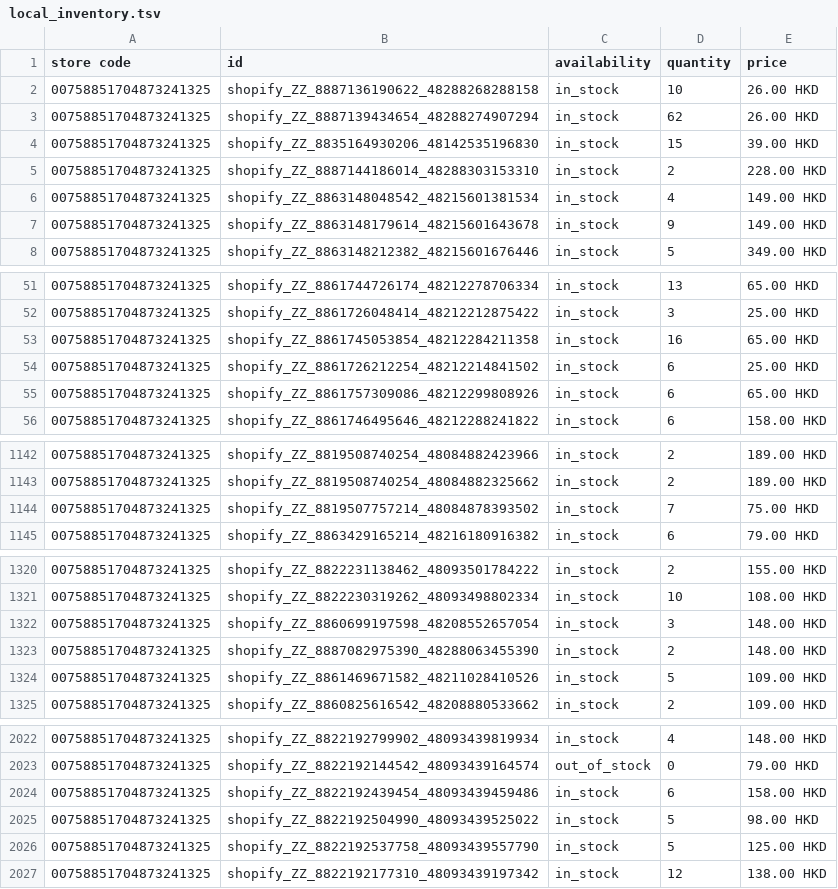
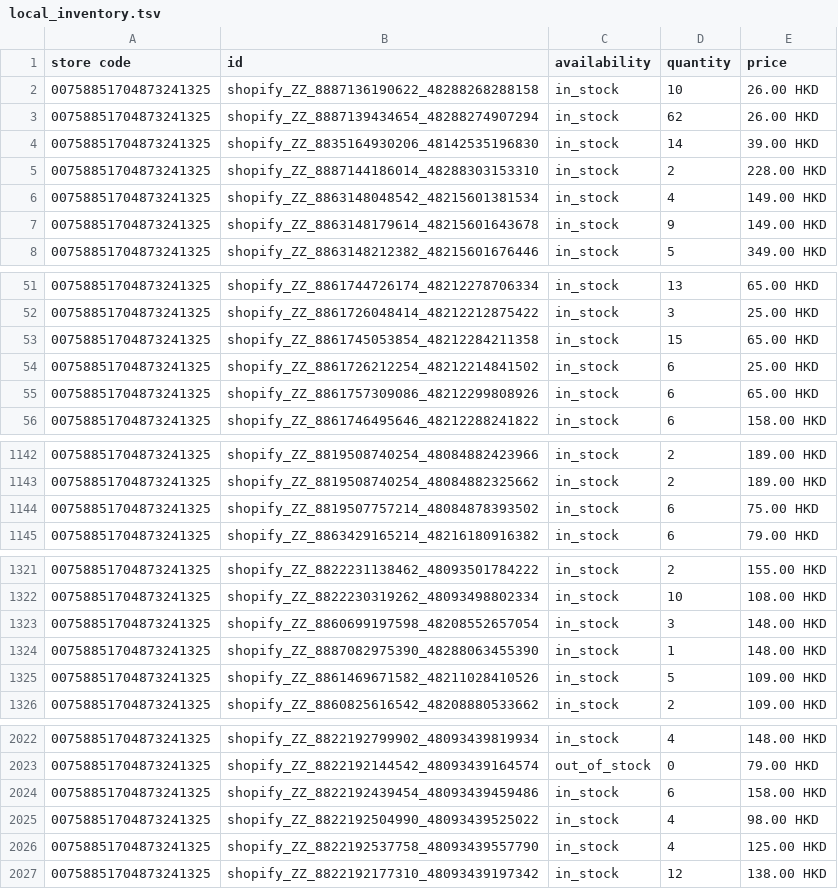
Before and after one commit to edberli/ouji-website, a TSV file: data/local_inventory.tsv, drawn as a sheet; only a part is shown, gaps mark what is left out; the diff covers the shown part only.

```diff
--- a/data/local_inventory.tsv
+++ b/data/local_inventory.tsv
@@ -3,3 +3,3 @@ store code	id	availability	quantity	price
 00758851704873241325	shopify_ZZ_8887139434654_48288274907294	in_stock	62	26.00 HKD
-00758851704873241325	shopify_ZZ_8835164930206_48142535196830	in_stock	15	39.00 HKD
+00758851704873241325	shopify_ZZ_8835164930206_48142535196830	in_stock	14	39.00 HKD
 00758851704873241325	shopify_ZZ_8887144186014_48288303153310	in_stock	2	228.00 HKD
@@ -52,3 +52,3 @@ store code	id	availability	quantity	price
 00758851704873241325	shopify_ZZ_8861726048414_48212212875422	in_stock	3	25.00 HKD
-00758851704873241325	shopify_ZZ_8861745053854_48212284211358	in_stock	16	65.00 HKD
+00758851704873241325	shopify_ZZ_8861745053854_48212284211358	in_stock	15	65.00 HKD
 00758851704873241325	shopify_ZZ_8861726212254_48212214841502	in_stock	6	25.00 HKD
@@ -1143,3 +1143,3 @@ store code	id	availability	quantity	price
 00758851704873241325	shopify_ZZ_8819508740254_48084882325662	in_stock	2	189.00 HKD
-00758851704873241325	shopify_ZZ_8819507757214_48084878393502	in_stock	7	75.00 HKD
+00758851704873241325	shopify_ZZ_8819507757214_48084878393502	in_stock	6	75.00 HKD
 00758851704873241325	shopify_ZZ_8863429165214_48216180916382	in_stock	6	79.00 HKD
@@ -1322,3 +1323,3 @@ store code	id	availability	quantity	price
 00758851704873241325	shopify_ZZ_8860699197598_48208552657054	in_stock	3	148.00 HKD
-00758851704873241325	shopify_ZZ_8887082975390_48288063455390	in_stock	2	148.00 HKD
+00758851704873241325	shopify_ZZ_8887082975390_48288063455390	in_stock	1	148.00 HKD
 00758851704873241325	shopify_ZZ_8861469671582_48211028410526	in_stock	5	109.00 HKD
@@ -2024,4 +2024,4 @@ store code	id	availability	quantity	price
 00758851704873241325	shopify_ZZ_8822192439454_48093439459486	in_stock	6	158.00 HKD
-00758851704873241325	shopify_ZZ_8822192504990_48093439525022	in_stock	5	98.00 HKD
-00758851704873241325	shopify_ZZ_8822192537758_48093439557790	in_stock	5	125.00 HKD
+00758851704873241325	shopify_ZZ_8822192504990_48093439525022	in_stock	4	98.00 HKD
+00758851704873241325	shopify_ZZ_8822192537758_48093439557790	in_stock	4	125.00 HKD
 00758851704873241325	shopify_ZZ_8822192177310_48093439197342	in_stock	12	138.00 HKD
```
Also changed, not shown: 1 added row, 1 removed row and 18 edited cells elsewhere in this file.
